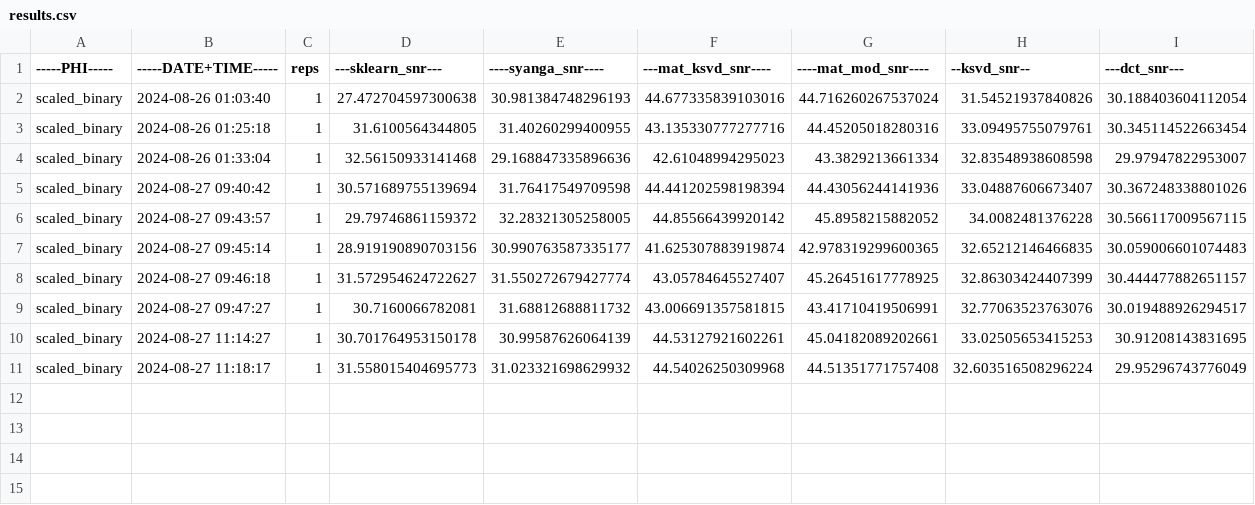
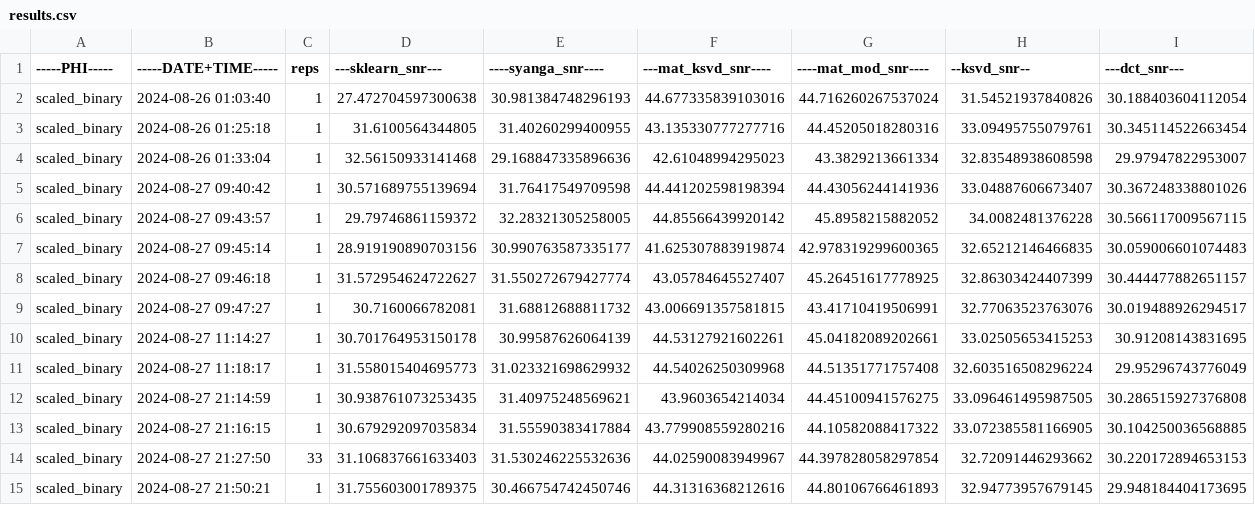
Before and after one commit to RosNaviGator/DL_CS_ECG-RNG, a CSV file: results.csv, drawn as a sheet; the diff names each change by its address in the sheet, - before the commit and + after, or states it on an @@ line.

Commit message:
recovery works for both MOD, KSVD remove other dictionaries

```diff
--- a/results.csv
+++ b/results.csv
+row 12: scaled_binary | 2024-08-27 21:14:59 | 1 | 30.938761073253435 | 31.40975248569621 | 43.9603654214034 | 44.45100941576275 | 33.096461495987505 | 30.286515927376808
+row 13: scaled_binary | 2024-08-27 21:16:15 | 1 | 30.679292097035834 | 31.55590383417884 | 43.779908559280216 | 44.10582088417322 | 33.072385581166905 | 30.104250036568885
+row 14: scaled_binary | 2024-08-27 21:27:50 | 33 | 31.106837661633403 | 31.530246225532636 | 44.02590083949967 | 44.397828058297854 | 32.72091446293662 | 30.220172894653153
+row 15: scaled_binary | 2024-08-27 21:50:21 | 1 | 31.755603001789375 | 30.466754742450746 | 44.31316368212616 | 44.80106766461893 | 32.94773957679145 | 29.948184404173695
```
Also changed, not shown: 3 other files.
